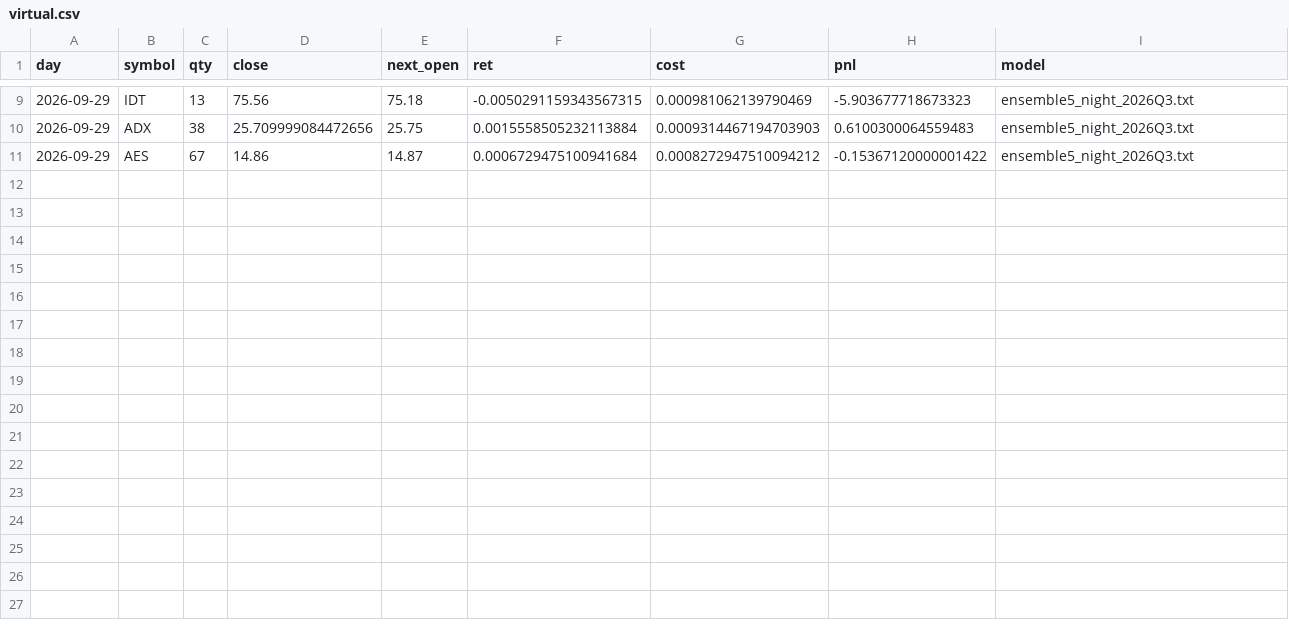
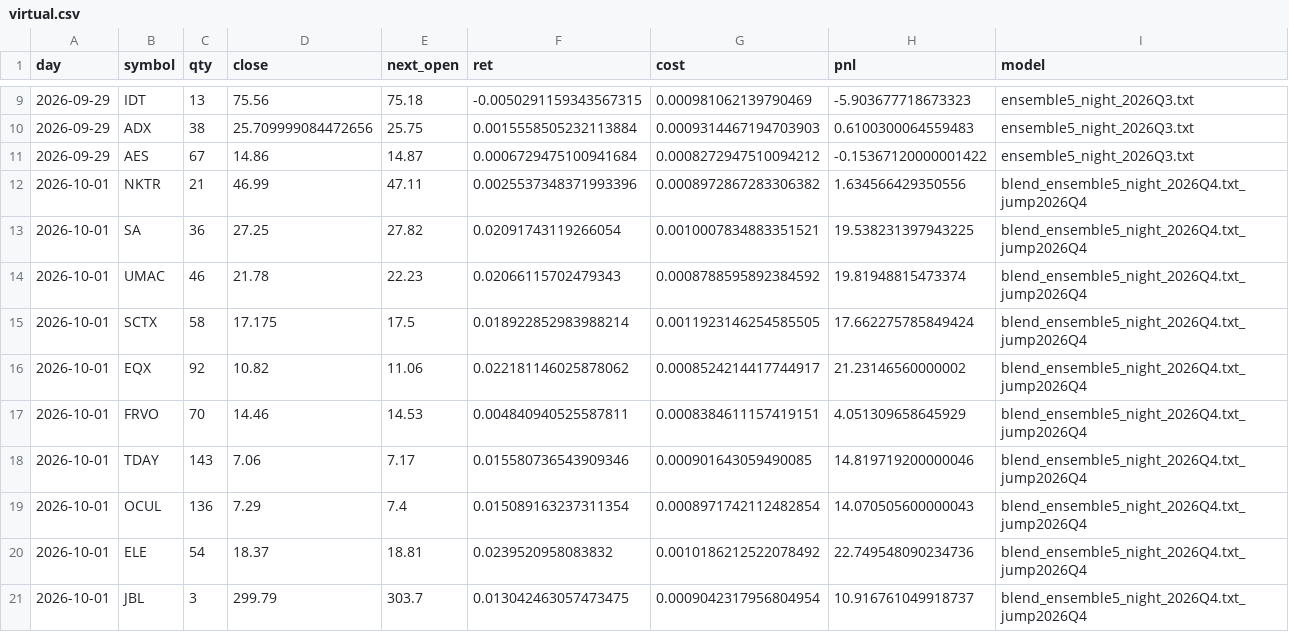
Before and after one commit to KTKate/nooptoo, a CSV file: logs/paper/virtual.csv, drawn as a sheet; only a part is shown, gaps mark what is left out.

```diff
--- a/logs/paper/virtual.csv
+++ b/logs/paper/virtual.csv
@@ -11 +11,11 @@ day,symbol,qty,close,next_open,ret,cost,pnl,model
 2026-09-29,AES,67,14.86,14.87,0.0006729475100941684,0.0008272947510094212,-0.15367120000001422,ensemble5_night_2026Q3.txt
+2026-10-01,NKTR,21,46.99,47.11,0.0025537348371993396,0.0008972867283306382,1.634566429350556,blend_ensemble5_night_2026Q4.txt_jump2026Q4
+2026-10-01,SA,36,27.25,27.82,0.02091743119266054,0.0010007834883351521,19.538231397943225,blend_ensemble5_night_2026Q4.txt_jump2026Q4
+2026-10-01,UMAC,46,21.78,22.23,0.02066115702479343,0.0008788595892384592,19.81948815473374,blend_ensemble5_night_2026Q4.txt_jump2026Q4
+2026-10-01,SCTX,58,17.175,17.5,0.018922852983988214,0.0011923146254585505,17.662275785849424,blend_ensemble5_night_2026Q4.txt_jump2026Q4
+2026-10-01,EQX,92,10.82,11.06,0.022181146025878062,0.0008524214417744917,21.23146560000002,blend_ensemble5_night_2026Q4.txt_jump2026Q4
+2026-10-01,FRVO,70,14.46,14.53,0.004840940525587811,0.0008384611157419151,4.051309658645929,blend_ensemble5_night_2026Q4.txt_jump2026Q4
+2026-10-01,TDAY,143,7.06,7.17,0.015580736543909346,0.000901643059490085,14.819719200000046,blend_ensemble5_night_2026Q4.txt_jump2026Q4
+2026-10-01,OCUL,136,7.29,7.4,0.015089163237311354,0.0008971742112482854,14.070505600000043,blend_ensemble5_night_2026Q4.txt_jump2026Q4
+2026-10-01,ELE,54,18.37,18.81,0.0239520958083832,0.0010186212522078492,22.749548090234736,blend_ensemble5_night_2026Q4.txt_jump2026Q4
+2026-10-01,JBL,3,299.79,303.7,0.013042463057473475,0.0009042317956804954,10.916761049918737,blend_ensemble5_night_2026Q4.txt_jump2026Q4
```
Also changed, not shown: 1 other file.
